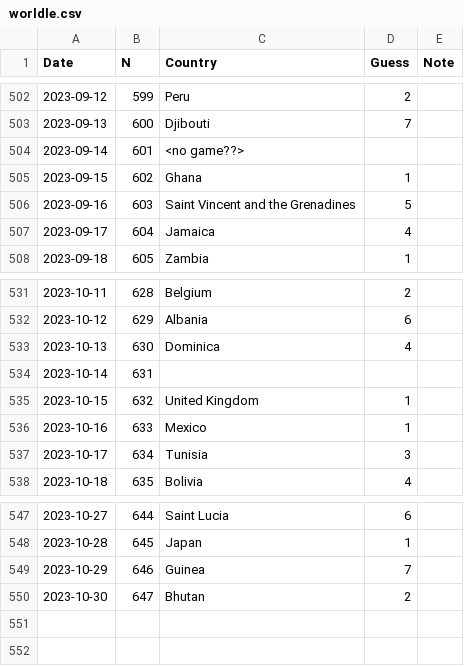
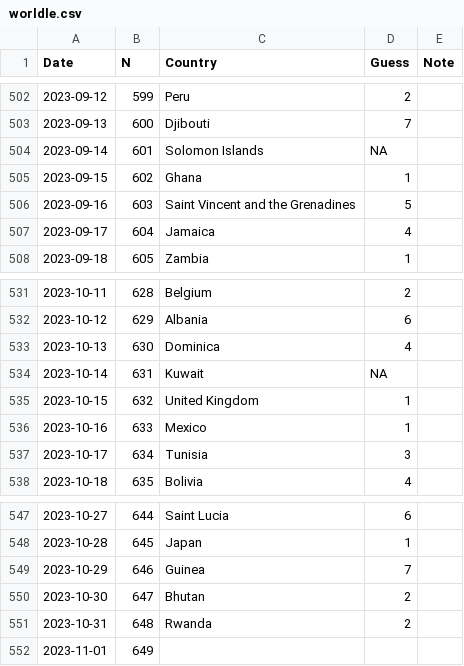
Before and after one commit to spkaluzny/mydata, a CSV file: data/worldle.csv, drawn as a sheet; only a part is shown, gaps mark what is left out.

Commit message:
Added new observation

```diff
--- a/data/worldle.csv
+++ b/data/worldle.csv
@@ -503,3 +503,3 @@ Date,N,Country,Guess,Note
 2023-09-13,600,Djibouti,7
-2023-09-14,601,<no game??>
+2023-09-14,601,Solomon Islands,NA
 2023-09-15,602,Ghana,1
@@ -533,3 +533,3 @@ Date,N,Country,Guess,Note
 2023-10-13,630,Dominica,4
-2023-10-14,631,,,
+2023-10-14,631,Kuwait,NA
 2023-10-15,632,United Kingdom,1
@@ -550 +550,3 @@ Date,N,Country,Guess,Note
 2023-10-30,647,Bhutan,2
+2023-10-31,648,Rwanda,2
+2023-11-01,649,
```
